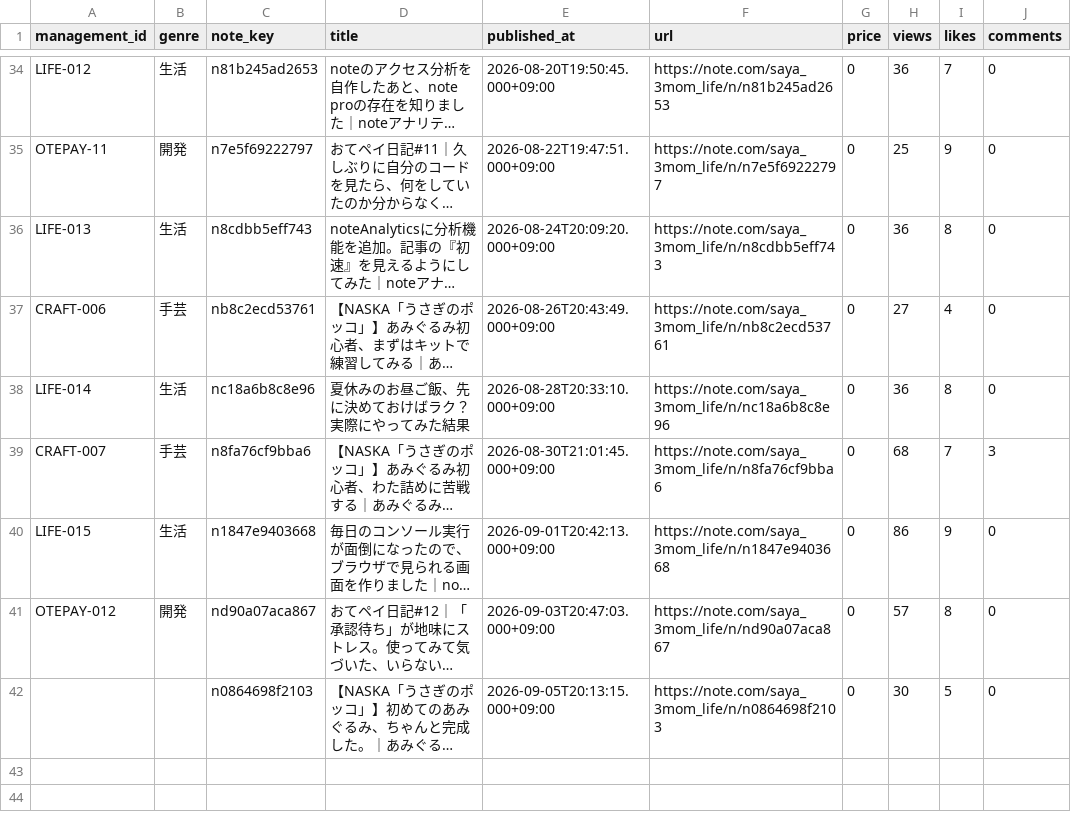
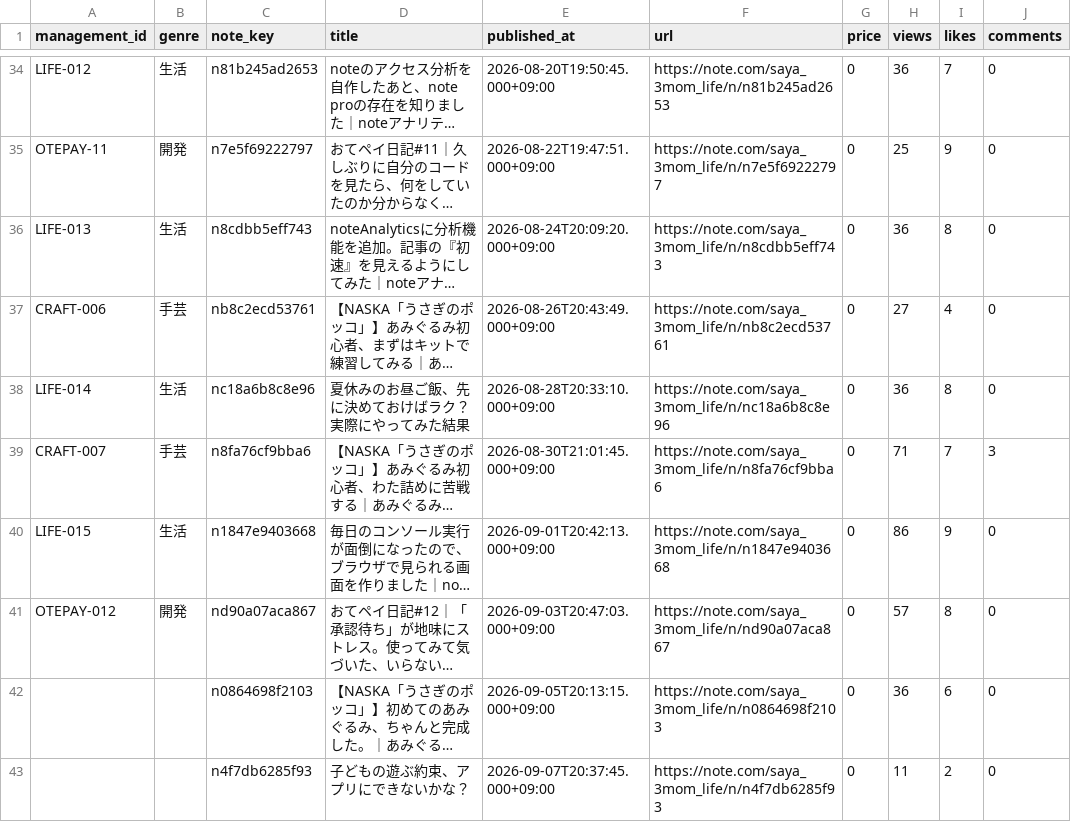
Before and after one commit to saya-3mom/note-analytics, a CSV file: articles.csv, drawn as a sheet; only a part is shown, gaps mark what is left out; long unchanged cells end in …; the diff names each change by its address in the sheet, - before the commit and + after, or states it on an @@ line.

```diff
--- a/articles.csv
+++ b/articles.csv
-H39 (views): 68
+H39 (views): 71
-H42 (views): 30
+H42 (views): 36
-I42 (likes): 5
+I42 (likes): 6
+row 43:  |  | n4f7db6285f93 | 子どもの遊ぶ約束、アプリにできないかな？ | 2026-09-07T20:37:45.000+09:00 | https://note.com/saya_3mom_life/n/n4f7db6285f93 | 0 | 11 | 2 | 0
```
Also changed, not shown: observations.csv, 1 other file.
